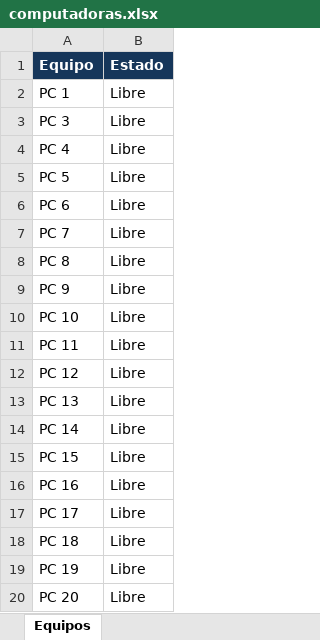
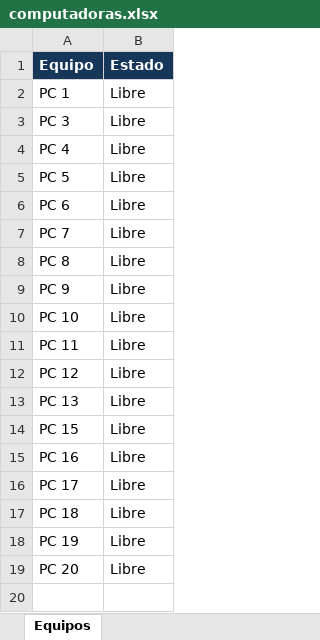
Before and after one commit to lpreghenella-dev/Disponibilidad_ceibalita, an Excel workbook: computadoras.xlsx, sheet Equipos, drawn as a sheet; values as stored, in another font and other column widths than the file's, no borders; the diff names each change by its address in the sheet, - before the commit and + after, or states it on an @@ line.

Commit message:
Actualización automática de disponibilidad

```diff
--- a/computadoras.xlsx (sheet Equipos)
+++ b/computadoras.xlsx (sheet Equipos)
-row 14: PC 14 | Libre
```
